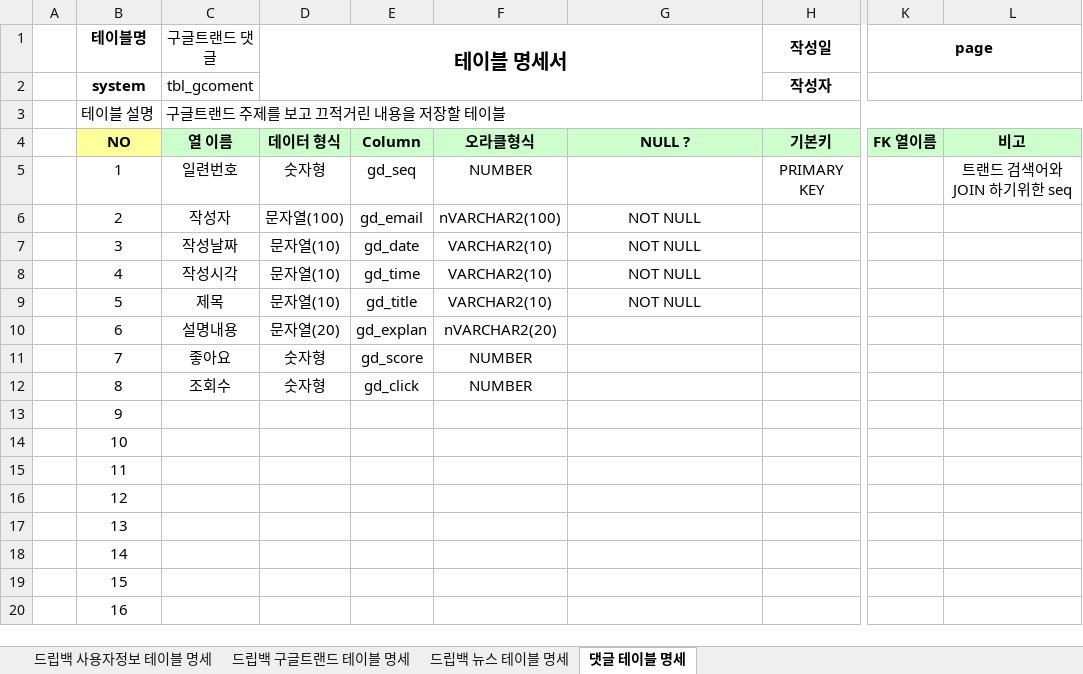
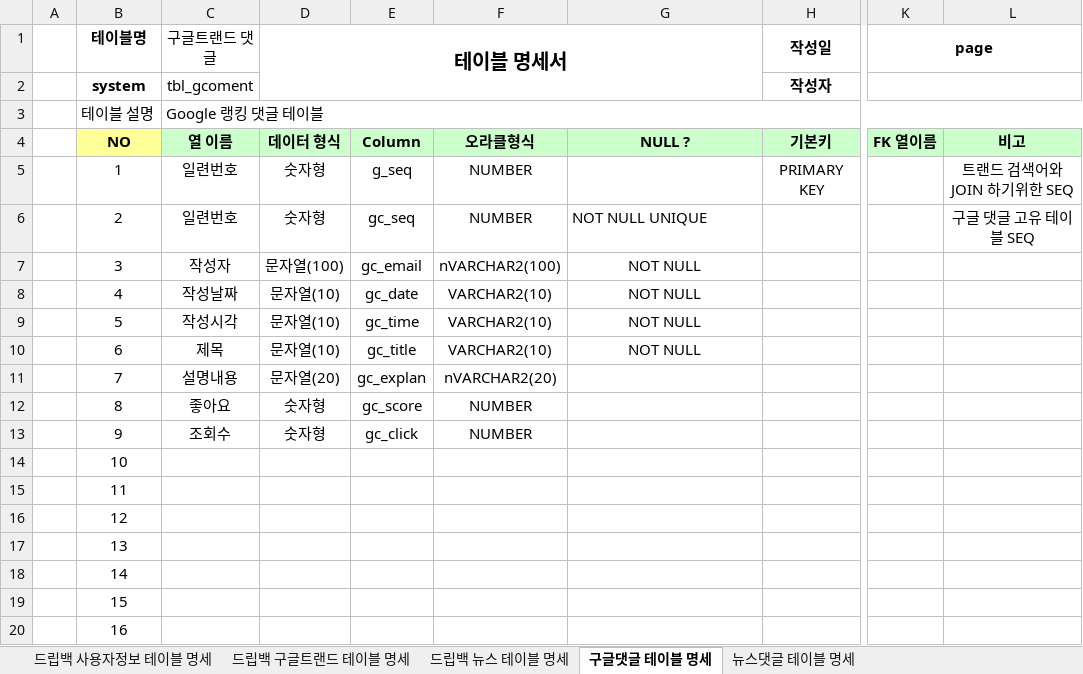
Before and after one commit to Logan-kim7/Team_DoubleJ_k, an Excel workbook: dripbagTable.xlsx, sheet 구글댓글 테이블 명세, drawn as a sheet; only a part is shown, gaps mark what is left out; values as stored, in another font and other column widths than the file's, no borders; the diff names each change by its address in the sheet, - before the commit and + after, or states it on an @@ line.

```diff
--- a/dripbagTable.xlsx (sheet 구글댓글 테이블 명세)
+++ b/dripbagTable.xlsx (sheet 구글댓글 테이블 명세)
-sheet tab: 댓글 테이블 명세
+sheet tab: 구글댓글 테이블 명세
+sheet tab: 뉴스댓글 테이블 명세
-C3 (구글트랜드 댓글): 구글트랜드 주제를 보고 끄적거린 내용을 저장할 테이블
+C3 (구글트랜드 댓글): Google 랭킹 댓글 테이블
-E5: gd_seq
+E5: g_seq
-L5: 트랜드 검색어와 JOIN 하기위한 seq
+L5: 트랜드 검색어와 JOIN 하기위한 SEQ
-C6 (구글트랜드 댓글): 작성자
+C6 (구글트랜드 댓글): 일련번호
-D6 (테이블 명세서): 문자열(100)
+D6 (테이블 명세서): 숫자형
-E6: gd_email
+E6: gc_seq
-F6: nVARCHAR2(100)
+F6: NUMBER
-G6: NOT NULL
+G6: NOT NULL UNIQUE
-G6 alignment: center
+G6 alignment: left
-L6: (empty)
+L6: 구글 댓글 고유 테이블 SEQ
-C7 (구글트랜드 댓글): 작성날짜
+C7 (구글트랜드 댓글): 작성자
-D7 (테이블 명세서): 문자열(10)
+D7 (테이블 명세서): 문자열(100)
-E7: gd_date
+E7: gc_email
-F7: VARCHAR2(10)
+F7: nVARCHAR2(100)
-C8 (구글트랜드 댓글): 작성시각
+C8 (구글트랜드 댓글): 작성날짜
-E8: gd_time
+E8: gc_date
-C9 (구글트랜드 댓글): 제목
+C9 (구글트랜드 댓글): 작성시각
-E9: gd_title
+E9: gc_time
-C10 (구글트랜드 댓글): 설명내용
+C10 (구글트랜드 댓글): 제목
-D10 (테이블 명세서): 문자열(20)
+D10 (테이블 명세서): 문자열(10)
-E10: gd_explan
+E10: gc_title
-F10: nVARCHAR2(20)
+F10: VARCHAR2(10)
-G10: (empty)
+G10: NOT NULL
-C11 (구글트랜드 댓글): 좋아요
+C11 (구글트랜드 댓글): 설명내용
-D11 (테이블 명세서): 숫자형
+D11 (테이블 명세서): 문자열(20)
-E11: gd_score
+E11: gc_explan
-F11: NUMBER
+F11: nVARCHAR2(20)
-C12 (구글트랜드 댓글): 조회수
+C12 (구글트랜드 댓글): 좋아요
-E12: gd_click
+E12: gc_score
-C13 (구글트랜드 댓글): (empty)
+C13 (구글트랜드 댓글): 조회수
-D13 (테이블 명세서): (empty)
+D13 (테이블 명세서): 숫자형
-E13: (empty)
+E13: gc_click
-F13: (empty)
+F13: NUMBER
```
Also changed, not shown: sheet 드립백 뉴스 테이블 명세, sheet 드립백 구글트랜드 테이블 명세, 26 other files.
